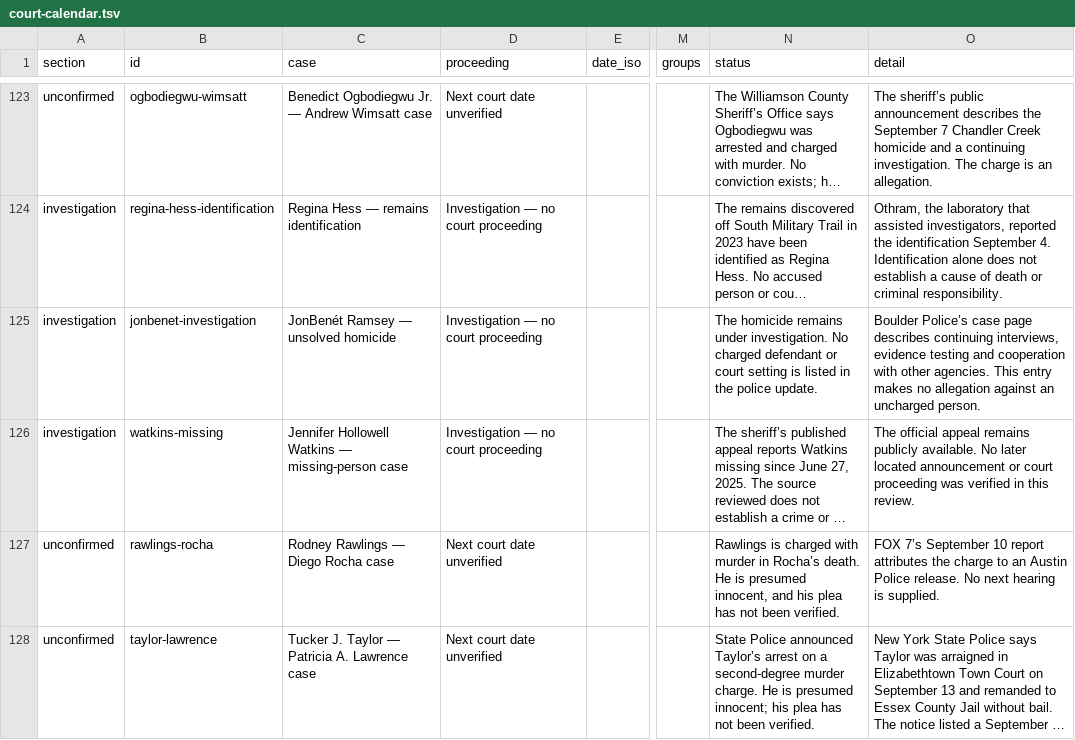
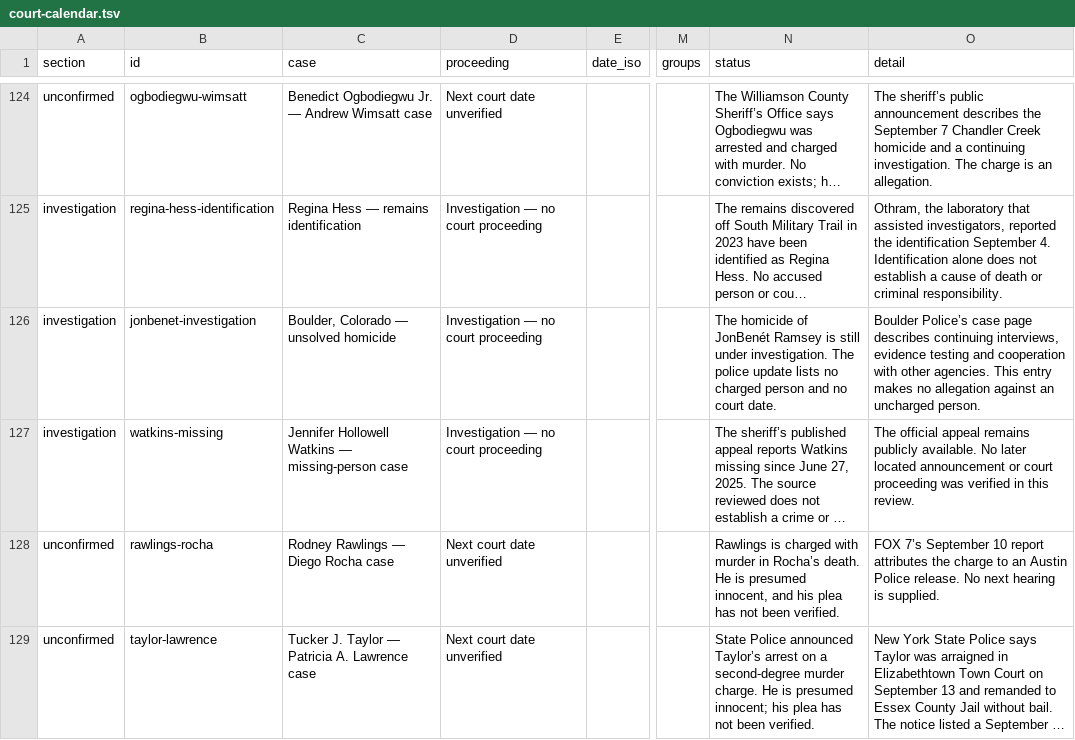
Before and after one commit to cassiancreed/cassiancreed-astro, a TSV file: src/data/court-calendar.tsv, drawn as a sheet; only a part is shown, gaps mark what is left out; long unchanged cells end in …; addresses are those after the commit; the diff covers the shown part only; the diff names each change by its address in the sheet, - before the commit and + after, or states it on an @@ line.

```diff
--- a/src/data/court-calendar.tsv
+++ b/src/data/court-calendar.tsv
-C126 (case): JonBenét Ramsey — unsolved homicide
+C126 (case): Boulder, Colorado — unsolved homicide
-N126 (status): The homicide remains under investigation. No charged defendant or court setting is listed in the police update.
+N126 (status): The homicide of JonBenét Ramsey is still under investigation. The police update lists no charged person and no court date.
```
Also changed, not shown: 1 added row and 108 edited cells elsewhere in this file, 1 other file.
